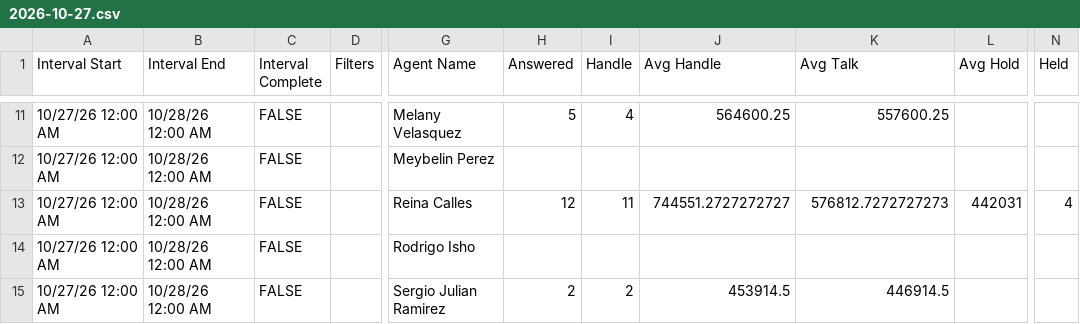
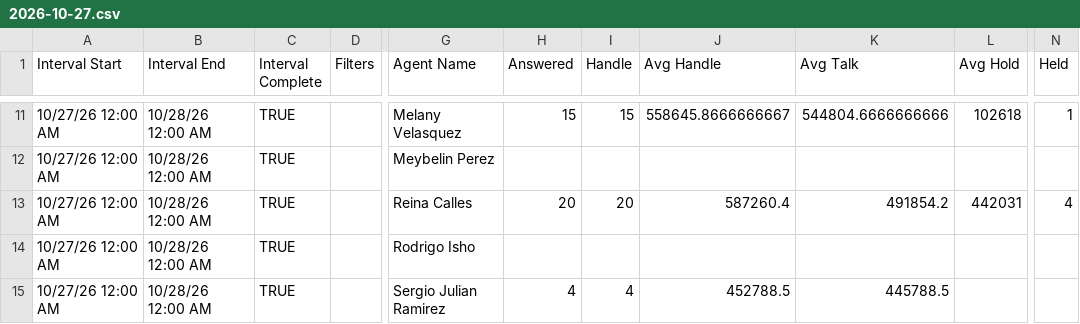
Before and after one commit to Gisikiru/genesys-aht-dashboard, a CSV file: data/2026/oct/2026-10-27.csv, drawn as a sheet; only a part is shown, gaps mark what is left out; the diff covers the shown part only; the diff names each change by its address in the sheet, - before the commit and + after, or states it on an @@ line.

```diff
--- a/data/2026/oct/2026-10-27.csv
+++ b/data/2026/oct/2026-10-27.csv
-C11:C15 (Interval Complete): FALSE
+C11:C15 (Interval Complete): TRUE
-H11 (Answered): 5
+H11 (Answered): 15
-I11 (Handle): 4
+I11 (Handle): 15
-J11 (Avg Handle): 564600.25
+J11 (Avg Handle): 558645.8666666667
-K11 (Avg Talk): 557600.25
+K11 (Avg Talk): 544804.6666666666
-L11 (Avg Hold): (empty)
+L11 (Avg Hold): 102618
-N11 (Held): (empty)
+N11 (Held): 1
-H13 (Answered): 12
+H13 (Answered): 20
-I13 (Handle): 11
+I13 (Handle): 20
-J13 (Avg Handle): 744551.2727272727
+J13 (Avg Handle): 587260.4
-K13 (Avg Talk): 576812.7272727273
+K13 (Avg Talk): 491854.2
-H15 (Answered): 2
+H15 (Answered): 4
-I15 (Handle): 2
+I15 (Handle): 4
-J15 (Avg Handle): 453914.5
+J15 (Avg Handle): 452788.5
-K15 (Avg Talk): 446914.5
+K15 (Avg Talk): 445788.5
```
Also changed, not shown: 38 edited cells elsewhere in this file.
